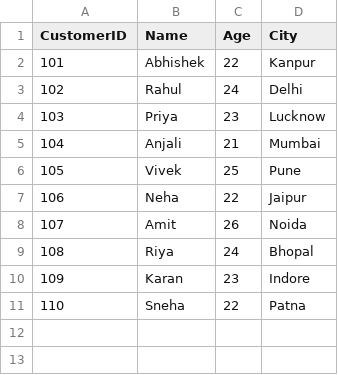
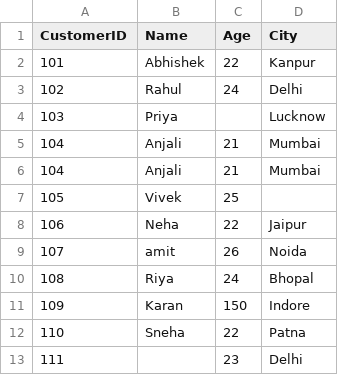
Before and after one commit to Abhishek-Savita-3012/etl-pipeline-postgresql, a CSV file: data/raw/customers.csv, drawn as a sheet.

Commit message:
Lesson 11: Build data transformation module

```diff
--- a/data/raw/customers.csv
+++ b/data/raw/customers.csv
@@ -3,9 +3,11 @@ CustomerID,Name,Age,City
 102,Rahul,24,Delhi
-103,Priya,23,Lucknow
+103,Priya,,Lucknow
 104,Anjali,21,Mumbai
-105,Vivek,25,Pune
+104,Anjali,21,Mumbai
+105,Vivek,25,
 106,Neha,22,Jaipur
-107,Amit,26,Noida
+107,amit,26,Noida
 108,Riya,24,Bhopal
-109,Karan,23,Indore
+109,Karan,150,Indore
 110,Sneha,22,Patna
+111,,23,Delhi
```
Also changed, not shown: 2 other files.
